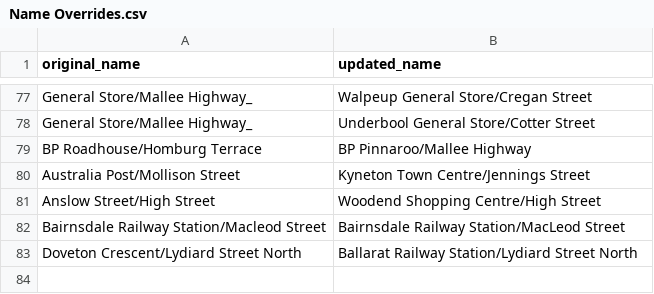
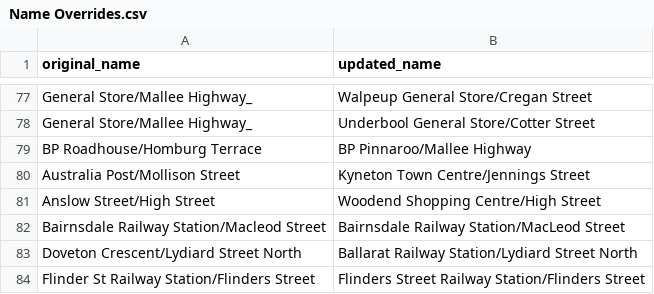
Before and after one commit to TransportVic/TransportVic-Data, a CSV file: excel/stops/Name Overrides.csv, drawn as a sheet; only a part is shown, gaps mark what is left out; the diff names each change by its address in the sheet, - before the commit and + after, or states it on an @@ line.

Commit message:
add FSS broken coach stop

```diff
--- a/excel/stops/Name Overrides.csv
+++ b/excel/stops/Name Overrides.csv
+row 84: Flinder St Railway Station/Flinders Street | Flinders Street Railway Station/Flinders Street
```
Also changed, not shown: 1 other file.
